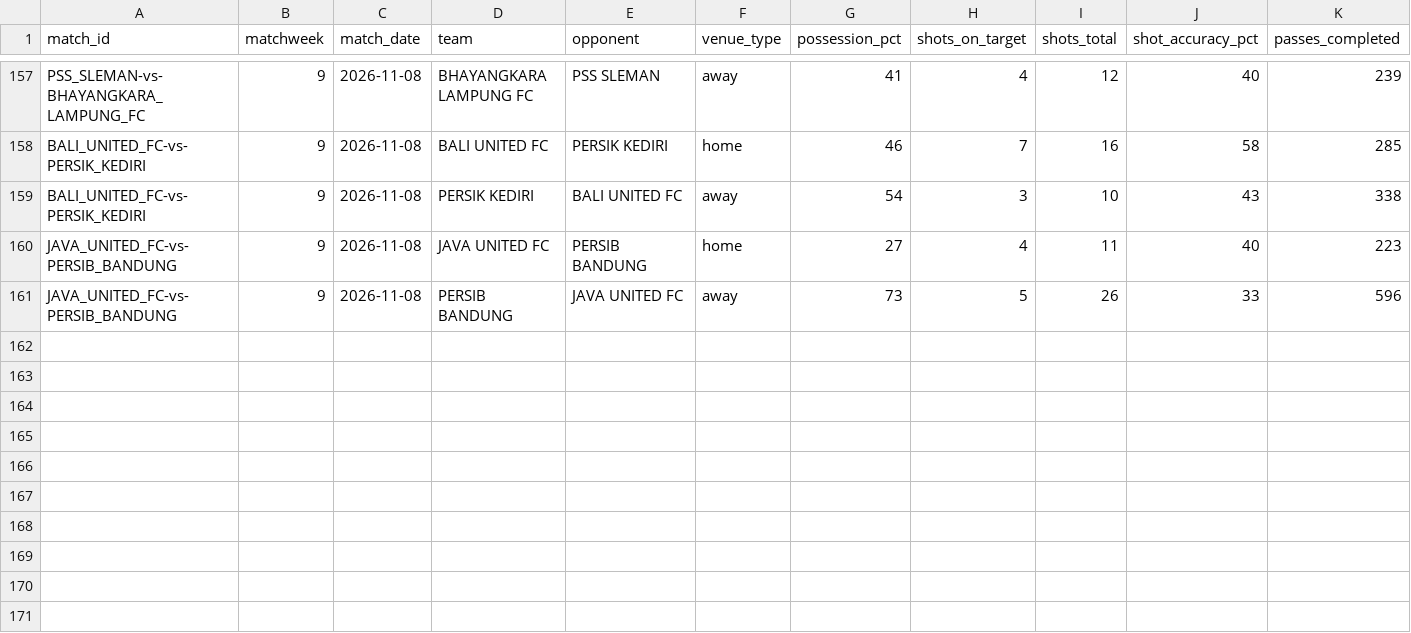
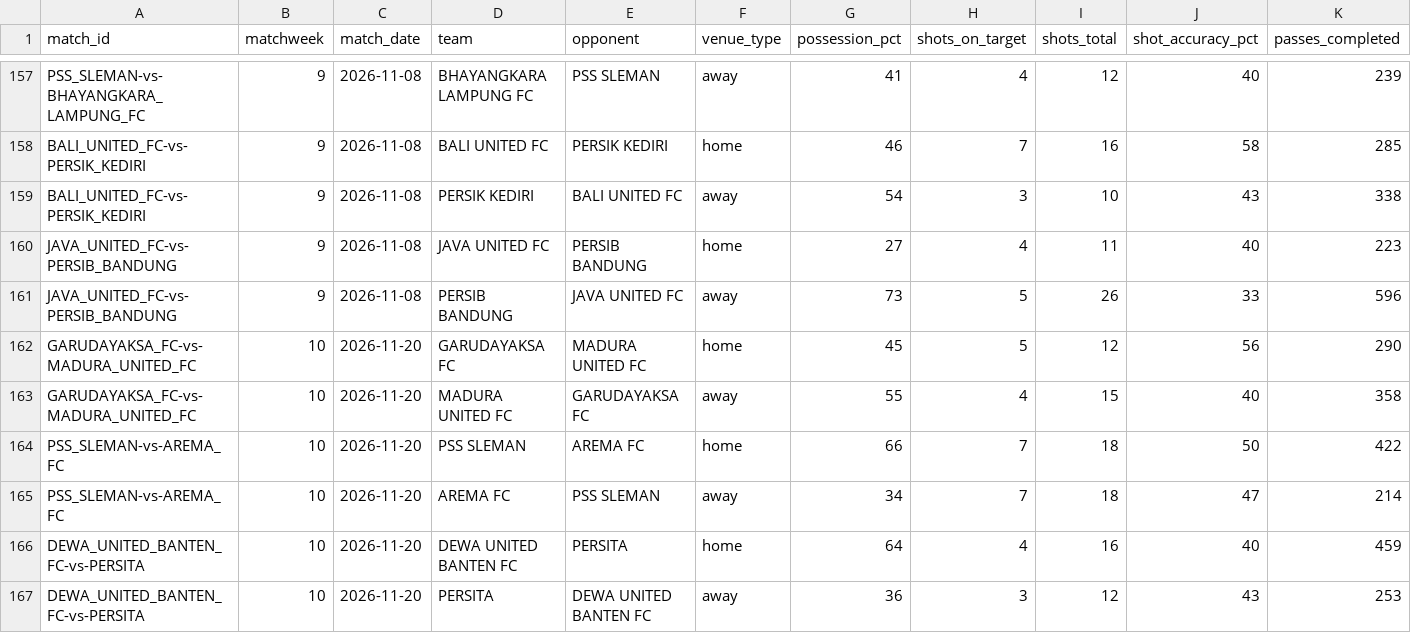
Before and after one commit to farhanfm96/indonesia-super-league-dashboard, a CSV file: data/team_match_stats.csv, drawn as a sheet; only a part is shown, gaps mark what is left out; rows hold the shown columns only; the diff names each change by its address in the sheet, - before the commit and + after, or states it on an @@ line.

```diff
--- a/data/team_match_stats.csv
+++ b/data/team_match_stats.csv
+row 162: GARUDAYAKSA_FC-vs-MADURA_UNITED_FC | 10 | 2026-11-20 | GARUDAYAKSA FC | MADURA UNITED FC | home | 45 | 5 | 12 | 56 | 290
+row 163: GARUDAYAKSA_FC-vs-MADURA_UNITED_FC | 10 | 2026-11-20 | MADURA UNITED FC | GARUDAYAKSA FC | away | 55 | 4 | 15 | 40 | 358
+row 164: PSS_SLEMAN-vs-AREMA_FC | 10 | 2026-11-20 | PSS SLEMAN | AREMA FC | home | 66 | 7 | 18 | 50 | 422
+row 165: PSS_SLEMAN-vs-AREMA_FC | 10 | 2026-11-20 | AREMA FC | PSS SLEMAN | away | 34 | 7 | 18 | 47 | 214
+row 166: DEWA_UNITED_BANTEN_FC-vs-PERSITA | 10 | 2026-11-20 | DEWA UNITED BANTEN FC | PERSITA | home | 64 | 4 | 16 | 40 | 459
+row 167: DEWA_UNITED_BANTEN_FC-vs-PERSITA | 10 | 2026-11-20 | PERSITA | DEWA UNITED BANTEN FC | away | 36 | 3 | 12 | 43 | 253
```
Also changed, not shown: data/cards.csv, data/goals.csv, 16 other files.
